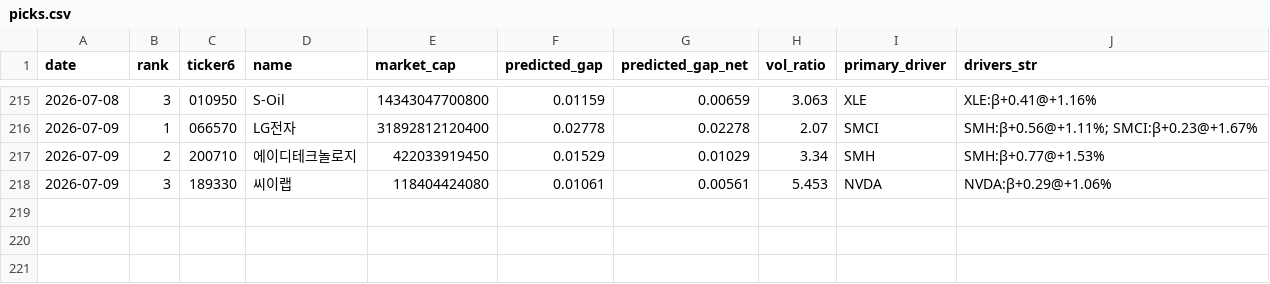
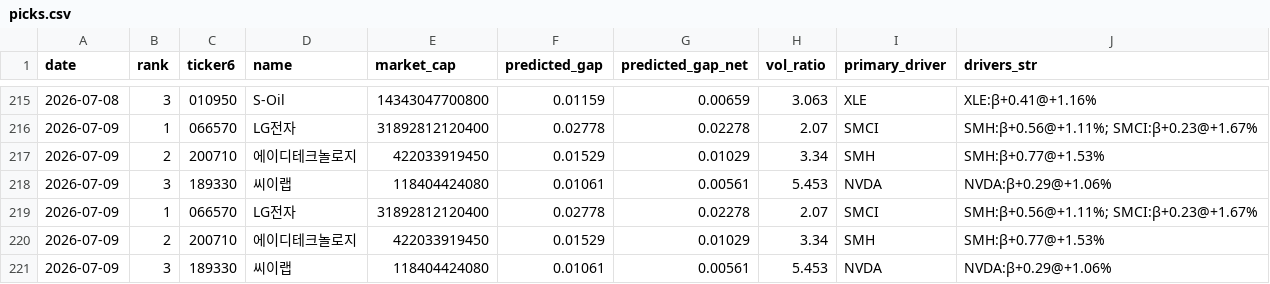
Before and after one commit to melingo-o/danta-screener, a CSV file: data/journal/picks.csv, drawn as a sheet; only a part is shown, gaps mark what is left out.

```diff
--- a/data/journal/picks.csv
+++ b/data/journal/picks.csv
@@ -218 +218,4 @@
 2026-07-09,3,189330,씨이랩,118404424080,0.01061,0.00561,5.453,NVDA,NVDA:β+0.29@+1.06%
+2026-07-09,1,066570,LG전자,31892812120400,0.02778,0.02278,2.07,SMCI,SMH:β+0.56@+1.11%; SMCI:β+0.23@+1.67%
+2026-07-09,2,200710,에이디테크놀로지,422033919450,0.01529,0.01029,3.34,SMH,SMH:β+0.77@+1.53%
+2026-07-09,3,189330,씨이랩,118404424080,0.01061,0.00561,5.453,NVDA,NVDA:β+0.29@+1.06%
```
Also changed, not shown: data/daily_indicators.csv.
